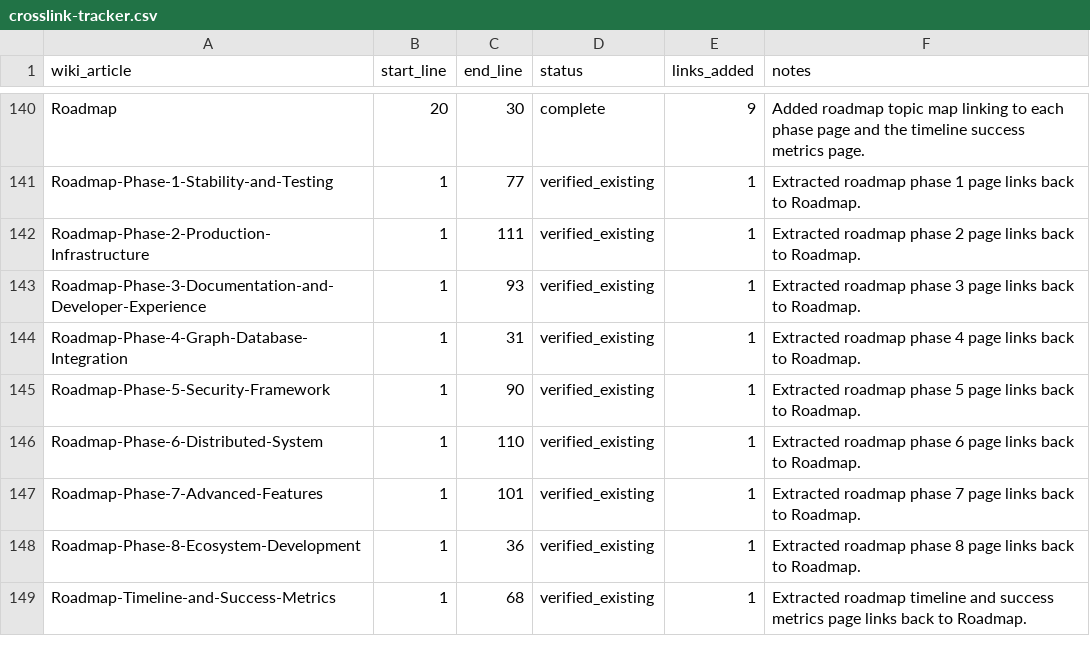
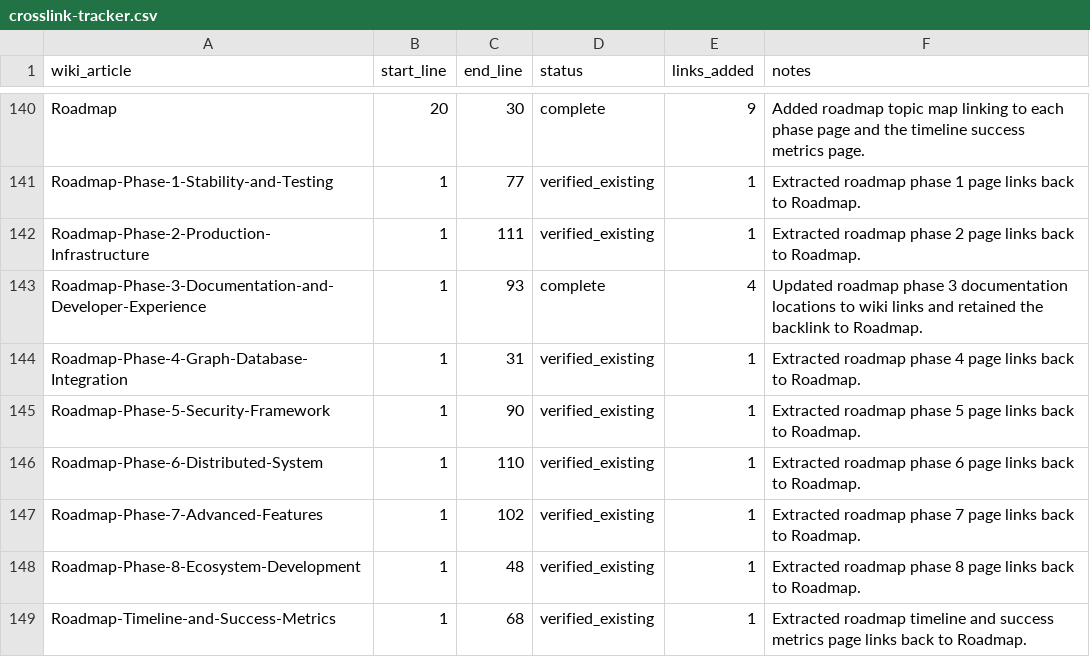
Before and after one commit to SolaceHarmony/SolaceCore, a CSV file: wiki/crosslink-tracker.csv, drawn as a sheet; only a part is shown, gaps mark what is left out.

Commit message:
Address roadmap wiki review comments (#69)
* Address roadmap wiki review comments

* Correct roadmap ecosystem package paths

* Update generated roadmap issue locations

---------

Co-authored-by: Sydney Bach <sydneybach@Lynns-MacBook-Pro.local>

```diff
--- a/wiki/crosslink-tracker.csv
+++ b/wiki/crosslink-tracker.csv
@@ -142,3 +142,3 @@ Roadmap-Phase-1-Stability-and-Testing,1,77,verified_existing,1,"Extracted roadma
 Roadmap-Phase-2-Production-Infrastructure,1,111,verified_existing,1,"Extracted roadmap phase 2 page links back to Roadmap."
-Roadmap-Phase-3-Documentation-and-Developer-Experience,1,93,verified_existing,1,"Extracted roadmap phase 3 page links back to Roadmap."
+Roadmap-Phase-3-Documentation-and-Developer-Experience,1,93,complete,4,"Updated roadmap phase 3 documentation locations to wiki links and retained the backlink to Roadmap."
 Roadmap-Phase-4-Graph-Database-Integration,1,31,verified_existing,1,"Extracted roadmap phase 4 page links back to Roadmap."
@@ -146,4 +146,4 @@ Roadmap-Phase-5-Security-Framework,1,90,verified_existing,1,"Extracted roadmap p
 Roadmap-Phase-6-Distributed-System,1,110,verified_existing,1,"Extracted roadmap phase 6 page links back to Roadmap."
-Roadmap-Phase-7-Advanced-Features,1,101,verified_existing,1,"Extracted roadmap phase 7 page links back to Roadmap."
-Roadmap-Phase-8-Ecosystem-Development,1,36,verified_existing,1,"Extracted roadmap phase 8 page links back to Roadmap."
+Roadmap-Phase-7-Advanced-Features,1,102,verified_existing,1,"Extracted roadmap phase 7 page links back to Roadmap."
+Roadmap-Phase-8-Ecosystem-Development,1,48,verified_existing,1,"Extracted roadmap phase 8 page links back to Roadmap."
 Roadmap-Timeline-and-Success-Metrics,1,68,verified_existing,1,"Extracted roadmap timeline and success metrics page links back to Roadmap."
```
Also changed, not shown: 5 other files.
